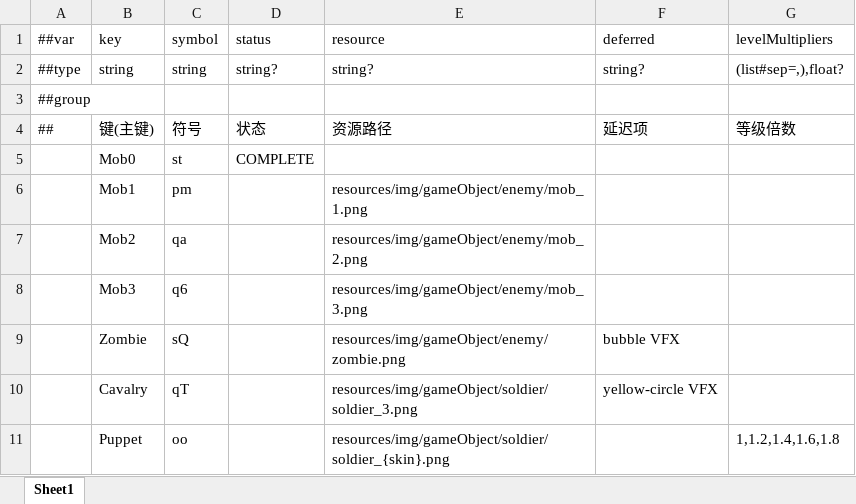
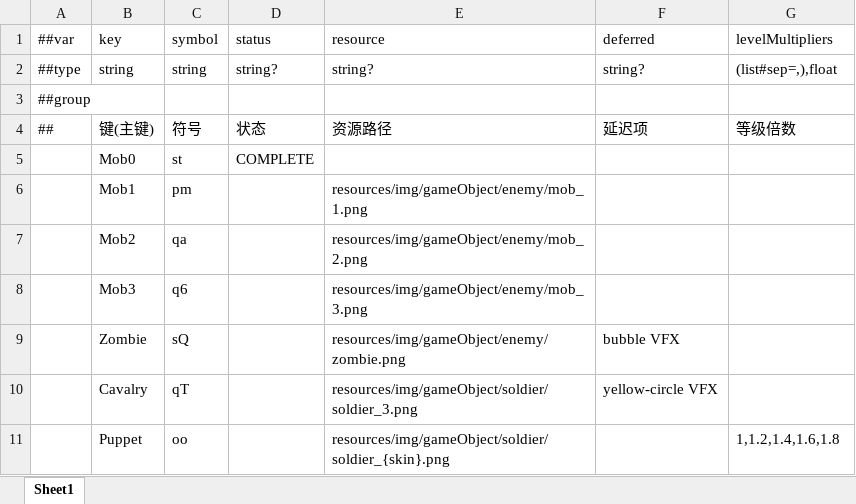
Before and after one commit to demibug/TEngine, an Excel workbook: Configs/GameConfig/Datas/enemy.xlsx, sheet Sheet1, drawn as a sheet; values as stored, in another font and other column widths than the file's, no borders; the diff names each change by its address in the sheet, - before the commit and + after, or states it on an @@ line.

```diff
--- a/Configs/GameConfig/Datas/enemy.xlsx (sheet Sheet1)
+++ b/Configs/GameConfig/Datas/enemy.xlsx (sheet Sheet1)
-G2 (levelMultipliers): (list#sep=,),float?
+G2 (levelMultipliers): (list#sep=,),float
```
Also changed, not shown: Configs/GameConfig/Datas/rank.xlsx.
